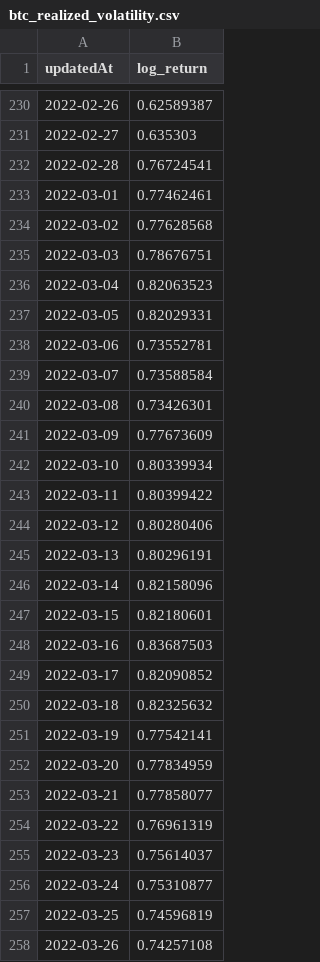
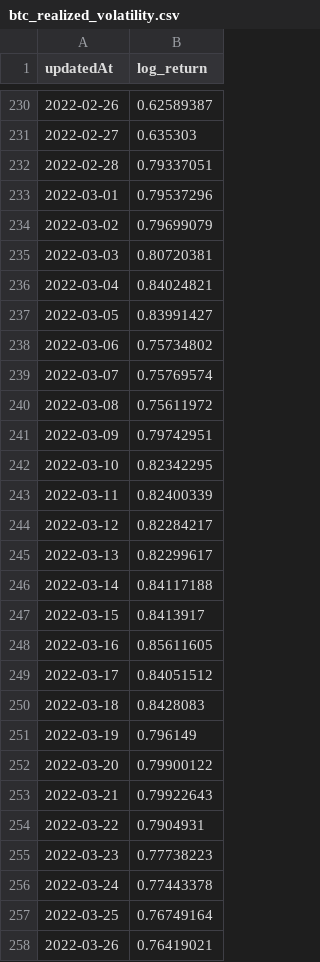
Before and after one commit to Y2K-Finance/Y2K-Volatility-Engine, a CSV file: data/volatility/btc_realized_volatility.csv, drawn as a sheet; only a part is shown, gaps mark what is left out; the diff covers the shown part only.

```diff
--- a/data/volatility/btc_realized_volatility.csv
+++ b/data/volatility/btc_realized_volatility.csv
@@ -231,28 +231,28 @@ updatedAt,log_return
 2022-02-27,0.635303
-2022-02-28,0.76724541
-2022-03-01,0.77462461
-2022-03-02,0.77628568
-2022-03-03,0.78676751
-2022-03-04,0.82063523
-2022-03-05,0.82029331
-2022-03-06,0.73552781
-2022-03-07,0.73588584
-2022-03-08,0.73426301
-2022-03-09,0.77673609
-2022-03-10,0.80339934
-2022-03-11,0.80399422
-2022-03-12,0.80280406
-2022-03-13,0.80296191
-2022-03-14,0.82158096
-2022-03-15,0.82180601
-2022-03-16,0.83687503
-2022-03-17,0.82090852
-2022-03-18,0.82325632
-2022-03-19,0.77542141
-2022-03-20,0.77834959
-2022-03-21,0.77858077
-2022-03-22,0.76961319
-2022-03-23,0.75614037
-2022-03-24,0.75310877
-2022-03-25,0.74596819
-2022-03-26,0.74257108
+2022-02-28,0.79337051
+2022-03-01,0.79537296
+2022-03-02,0.79699079
+2022-03-03,0.80720381
+2022-03-04,0.84024821
+2022-03-05,0.83991427
+2022-03-06,0.75734802
+2022-03-07,0.75769574
+2022-03-08,0.75611972
+2022-03-09,0.79742951
+2022-03-10,0.82342295
+2022-03-11,0.82400339
+2022-03-12,0.82284217
+2022-03-13,0.82299617
+2022-03-14,0.84117188
+2022-03-15,0.8413917
+2022-03-16,0.85611605
+2022-03-17,0.84051512
+2022-03-18,0.8428083
+2022-03-19,0.796149
+2022-03-20,0.79900122
+2022-03-21,0.79922643
+2022-03-22,0.7904931
+2022-03-23,0.77738223
+2022-03-24,0.77443378
+2022-03-25,0.76749164
+2022-03-26,0.76419021
```
Also changed, not shown: 5 edited cells elsewhere in this file, data/volatility/eth_realized_volatility.csv, 4 other files.
